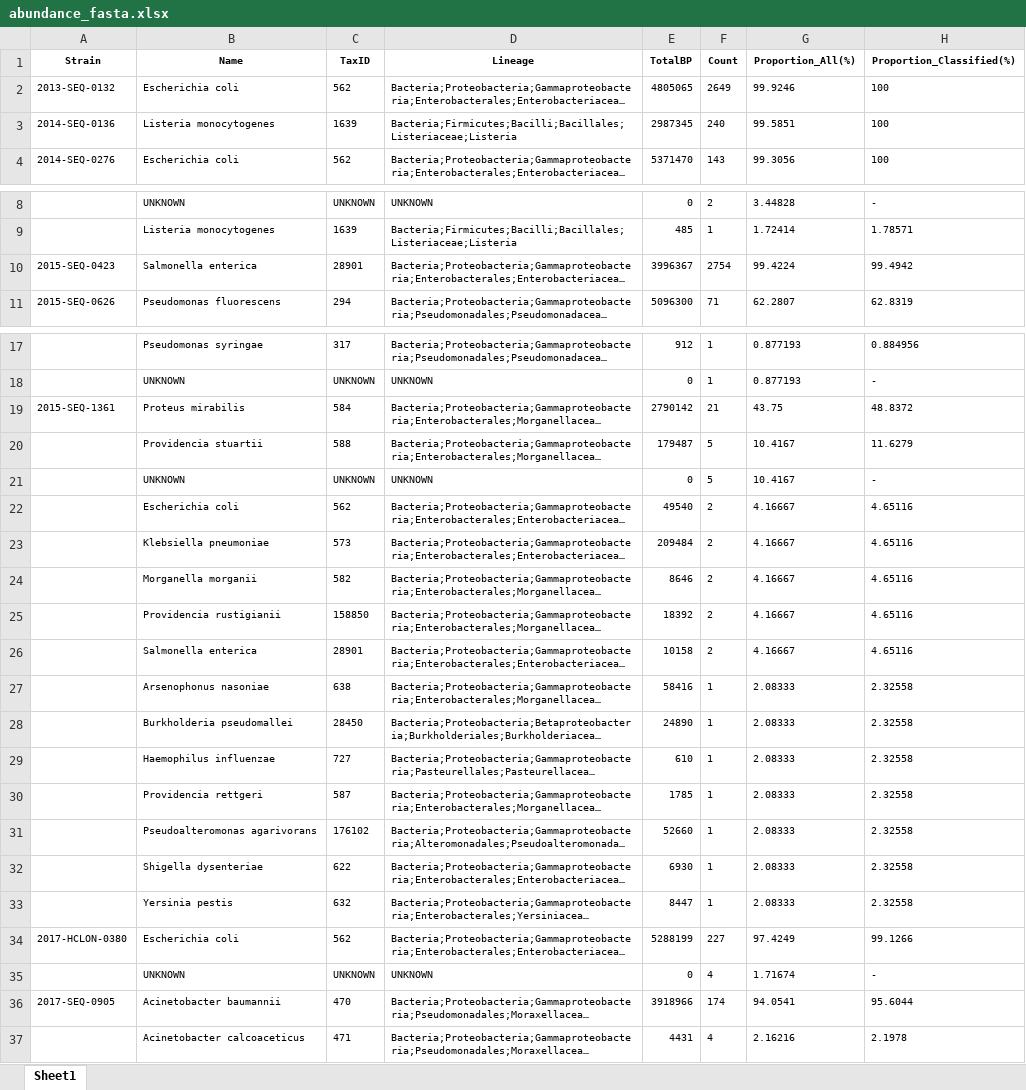
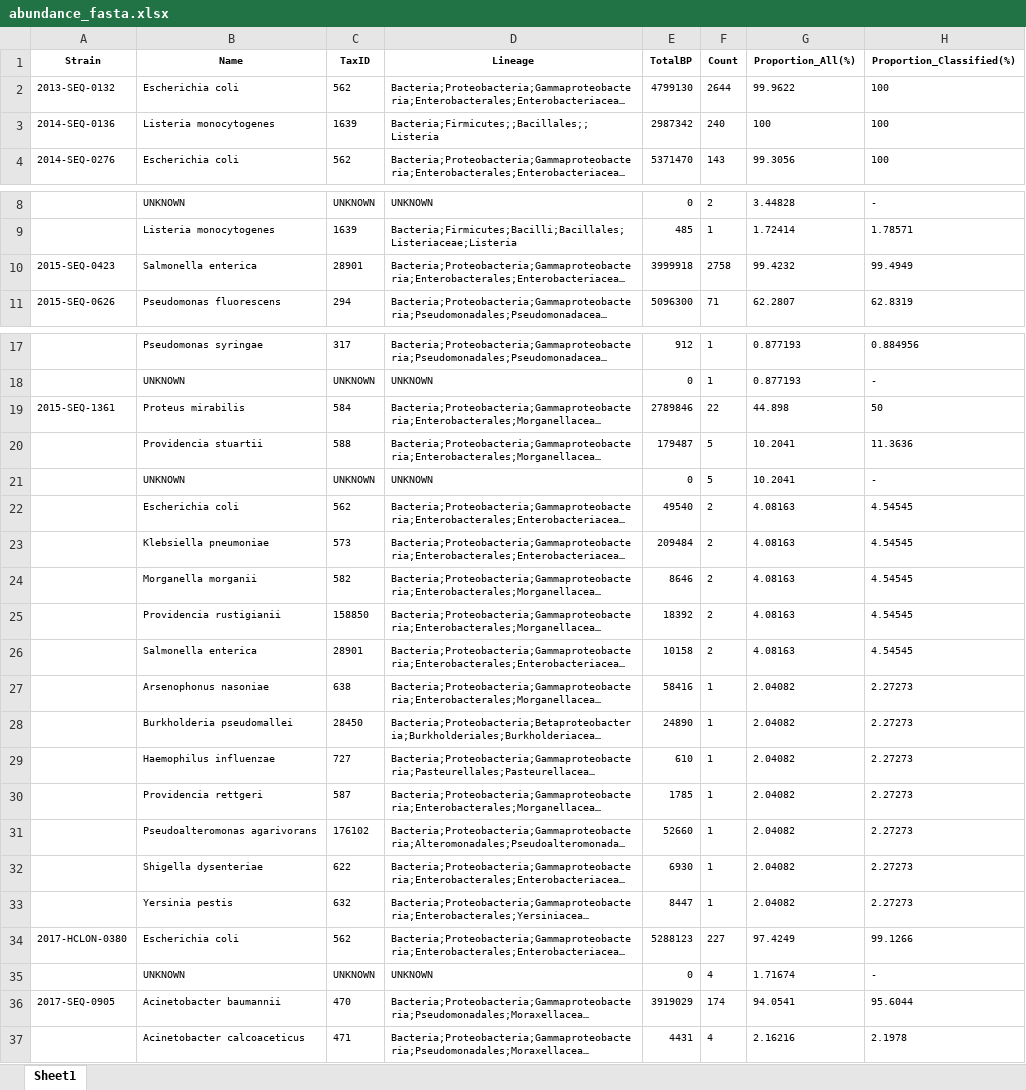
Before and after one commit to OLC-Bioinformatics/COWBAT, an Excel workbook: cowbat/validation/reports/abundance_fasta.xlsx, sheet Sheet1, drawn as a sheet; only a part is shown, gaps mark what is left out; long unchanged cells end in …; values as stored, in another font and other column widths than the file's, no borders; the diff covers the shown part only; the diff names each change by its address in the sheet, - before the commit and + after, or states it on an @@ line.

Commit message:
Updated validation reports to reflect current pipeline outputs

```diff
--- a/cowbat/validation/reports/abundance_fasta.xlsx (sheet Sheet1)
+++ b/cowbat/validation/reports/abundance_fasta.xlsx (sheet Sheet1)
-E2 (TotalBP): 4805065
+E2 (TotalBP): 4799130
-F2 (Count): 2649
+F2 (Count): 2644
-G2 (Proportion_All(%)): 99.9246
+G2 (Proportion_All(%)): 99.9622
-D3 (Lineage): Bacteria;Firmicutes;Bacilli;Bacillales;Listeriaceae;Listeria
+D3 (Lineage): Bacteria;Firmicutes;;Bacillales;;Listeria
-E3 (TotalBP): 2987345
+E3 (TotalBP): 2987342
-G3 (Proportion_All(%)): 99.5851
+G3 (Proportion_All(%)): 100
-E10 (TotalBP): 3996367
+E10 (TotalBP): 3999918
-F10 (Count): 2754
+F10 (Count): 2758
-G10 (Proportion_All(%)): 99.4224
+G10 (Proportion_All(%)): 99.4232
-H10 (Proportion_Classified(%)): 99.4942
+H10 (Proportion_Classified(%)): 99.4949
-E19 (TotalBP): 2790142
+E19 (TotalBP): 2789846
-F19 (Count): 21
+F19 (Count): 22
-G19 (Proportion_All(%)): 43.75
+G19 (Proportion_All(%)): 44.898
-H19 (Proportion_Classified(%)): 48.8372
+H19 (Proportion_Classified(%)): 50
-G20:G21 (Proportion_All(%)): 10.4167
+G20:G21 (Proportion_All(%)): 10.2041
-H20 (Proportion_Classified(%)): 11.6279
+H20 (Proportion_Classified(%)): 11.3636
-G22:G26 (Proportion_All(%)): 4.16667
+G22:G26 (Proportion_All(%)): 4.08163
-H22:H26 (Proportion_Classified(%)): 4.65116
+H22:H26 (Proportion_Classified(%)): 4.54545
-G27:G33 (Proportion_All(%)): 2.08333
+G27:G33 (Proportion_All(%)): 2.04082
-H27:H33 (Proportion_Classified(%)): 2.32558
+H27:H33 (Proportion_Classified(%)): 2.27273
-E34 (TotalBP): 5288199
+E34 (TotalBP): 5288123
-E36 (TotalBP): 3918966
+E36 (TotalBP): 3919029
```
Also changed, not shown: 2 edited cells elsewhere in this sheet, cowbat/validation/reports/resfinder_assembled_blastn.xlsx, 15 other files.
